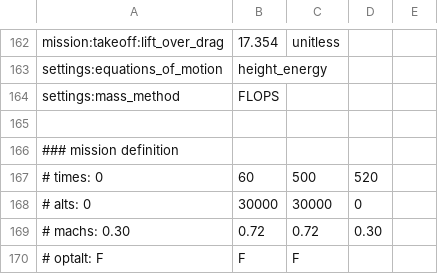
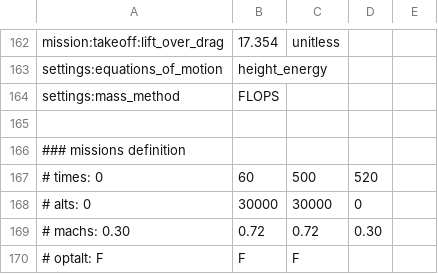
Before and after one commit to jsonirobots/Aviary, a CSV file: planeCSVs/b757.csv, drawn as a sheet; only a part is shown, gaps mark what is left out.

```diff
--- a/planeCSVs/b757.csv
+++ b/planeCSVs/b757.csv
@@ -165,3 +165,3 @@ settings:mass_method,FLOPS
 
-### mission definition
+### missions definition
 # times: 0, 60, 500, 520
```
Also changed, not shown: planeCSVs/c40.csv, 6 other files.
